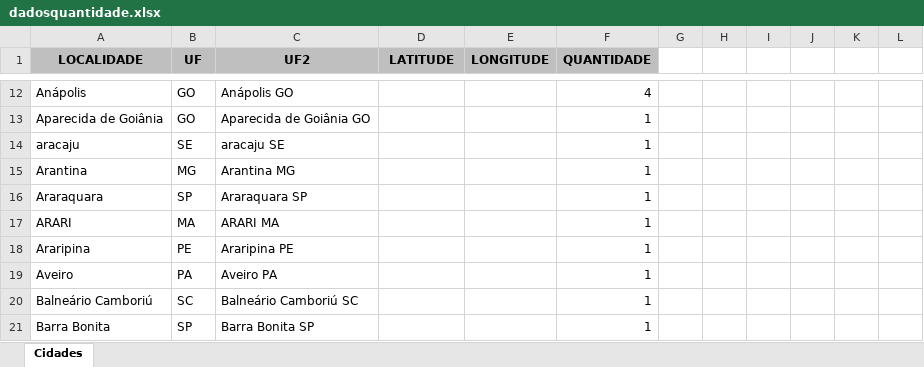
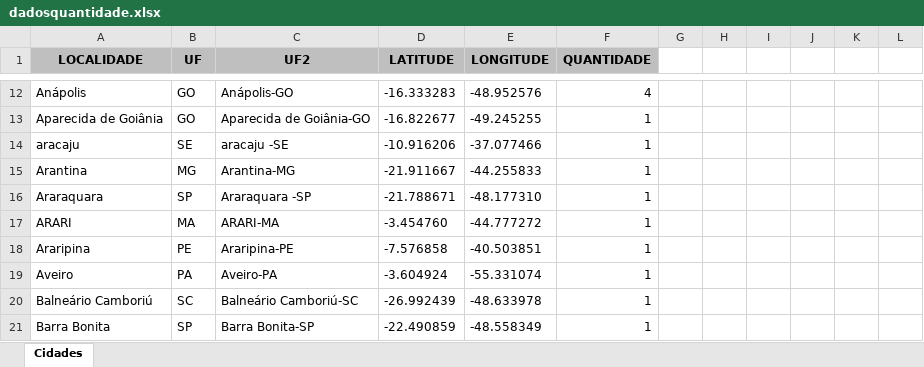
Before and after one commit to gustavogomes2/Meus-Projetos, an Excel workbook: Mapa Interativo/Long e Alt - Cidades/dadosquantidade.xlsx, sheet Cidades, drawn as a sheet; only a part is shown, gaps mark what is left out; values as stored, in another font and other column widths than the file's, no borders; the diff covers the shown part only; the diff names each change by its address in the sheet, - before the commit and + after, or states it on an @@ line.

```diff
--- a/Mapa Interativo/Long e Alt - Cidades/dadosquantidade.xlsx (sheet Cidades)
+++ b/Mapa Interativo/Long e Alt - Cidades/dadosquantidade.xlsx (sheet Cidades)
-C12 (UF2): Anápolis GO
+C12 (UF2): Anápolis-GO
-D12 (LATITUDE): (empty)
+D12 (LATITUDE): -16.333283
-E12 (LONGITUDE): (empty)
+E12 (LONGITUDE): -48.952576
-C13 (UF2): Aparecida de Goiânia GO
+C13 (UF2): Aparecida de Goiânia-GO
-D13 (LATITUDE): (empty)
+D13 (LATITUDE): -16.822677
-E13 (LONGITUDE): (empty)
+E13 (LONGITUDE): -49.245255
-C14 (UF2): aracaju SE
+C14 (UF2): aracaju -SE
-D14 (LATITUDE): (empty)
+D14 (LATITUDE): -10.916206
-E14 (LONGITUDE): (empty)
+E14 (LONGITUDE): -37.077466
-C15 (UF2): Arantina MG
+C15 (UF2): Arantina-MG
-D15 (LATITUDE): (empty)
+D15 (LATITUDE): -21.911667
-E15 (LONGITUDE): (empty)
+E15 (LONGITUDE): -44.255833
-C16 (UF2): Araraquara SP
+C16 (UF2): Araraquara -SP
-D16 (LATITUDE): (empty)
+D16 (LATITUDE): -21.788671
-E16 (LONGITUDE): (empty)
+E16 (LONGITUDE): -48.177310
-C17 (UF2): ARARI MA
+C17 (UF2): ARARI-MA
-D17 (LATITUDE): (empty)
+D17 (LATITUDE): -3.454760
-E17 (LONGITUDE): (empty)
+E17 (LONGITUDE): -44.777272
-C18 (UF2): Araripina PE
+C18 (UF2): Araripina-PE
-D18 (LATITUDE): (empty)
+D18 (LATITUDE): -7.576858
-E18 (LONGITUDE): (empty)
+E18 (LONGITUDE): -40.503851
-C19 (UF2): Aveiro PA
+C19 (UF2): Aveiro-PA
-D19 (LATITUDE): (empty)
+D19 (LATITUDE): -3.604924
-E19 (LONGITUDE): (empty)
+E19 (LONGITUDE): -55.331074
-C20 (UF2): Balneário Camboriú SC
+C20 (UF2): Balneário Camboriú-SC
-D20 (LATITUDE): (empty)
+D20 (LATITUDE): -26.992439
-E20 (LONGITUDE): (empty)
+E20 (LONGITUDE): -48.633978
-C21 (UF2): Barra Bonita SP
+C21 (UF2): Barra Bonita-SP
-D21 (LATITUDE): (empty)
+D21 (LATITUDE): -22.490859
-E21 (LONGITUDE): (empty)
+E21 (LONGITUDE): -48.558349
```
Also changed, not shown: 5 added rows, 5 removed rows and 530 edited cells elsewhere in this sheet, Mapa Interativo/Long e Alt - Cidades/arquivtest.xlsx, Mapa Interativo/dadostest.xlsx, 4 other files.
